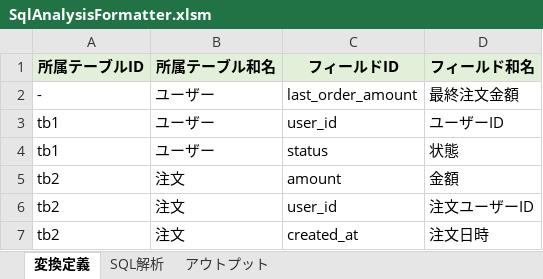
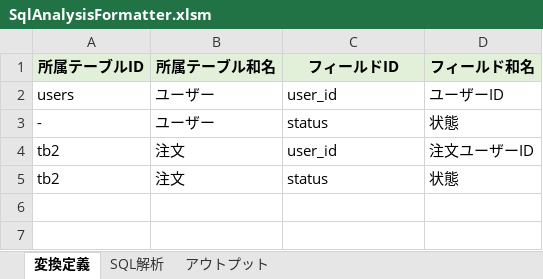
Before and after one commit to SSsan-00/sql-analyzer-formatter-vba, an Excel workbook: SqlAnalysisFormatter.xlsm, sheet 変換定義, drawn as a sheet; values as stored, in another font and other column widths than the file's, no borders; removed rows and columns are numbered as before the commit, all else as after; the diff names each change by its address in the sheet, - before the commit and + after, or states it on an @@ line.

```diff
--- a/SqlAnalysisFormatter.xlsm (sheet 変換定義)
+++ b/SqlAnalysisFormatter.xlsm (sheet 変換定義)
-row 2: - | ユーザー | last_order_amount | 最終注文金額
-A2 (所属テーブルID): tb1
+A2 (所属テーブルID): users
-A3 (所属テーブルID): tb1
+A3 (所属テーブルID): -
-row 5: tb2 | 注文 | amount | 金額
-C5 (フィールドID): created_at
+C5 (フィールドID): status
-D5 (フィールド和名): 注文日時
+D5 (フィールド和名): 状態
```
Also changed, not shown: sheet SQL解析, sheet アウトプット, 6 other files.
